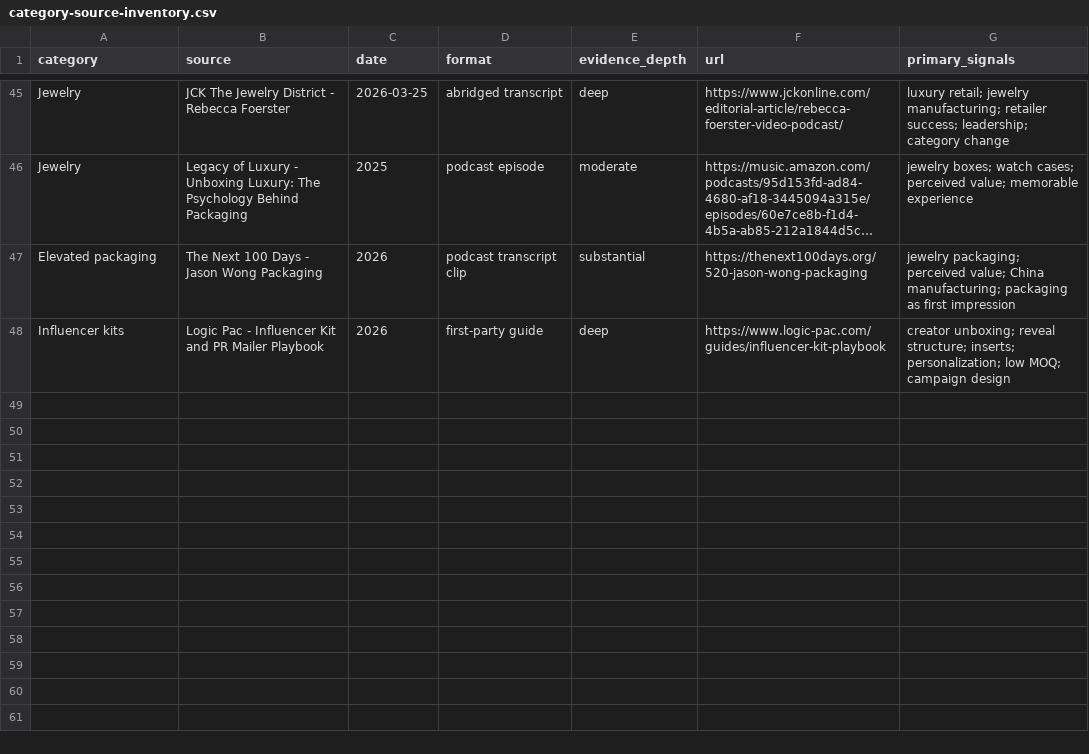
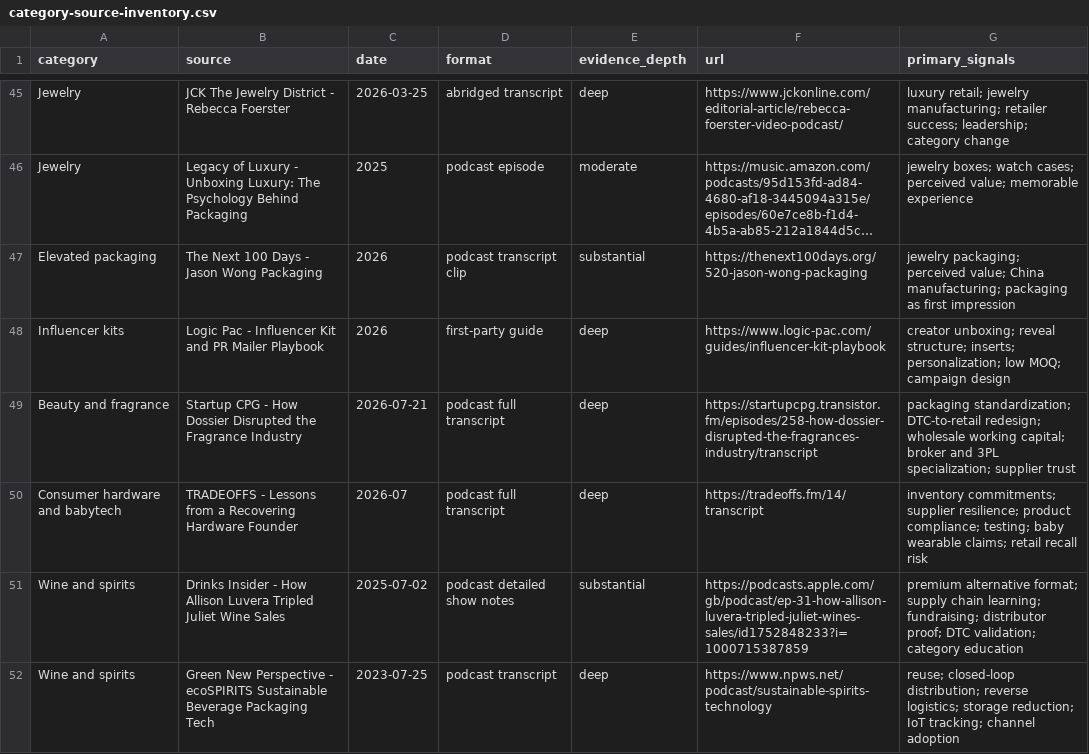
Before and after one commit to credyset/logic-market-headmap, a CSV file: category-source-inventory.csv, drawn as a sheet; only a part is shown, gaps mark what is left out; long unchanged cells end in ….

```diff
--- a/category-source-inventory.csv
+++ b/category-source-inventory.csv
@@ -48 +48,5 @@ Elevated packaging,The Next 100 Days - Jason Wong Packaging,2026,podcast transcr
 Influencer kits,Logic Pac - Influencer Kit and PR Mailer Playbook,2026,first-party guide,deep,https://www.logic-pac.com/guides/influencer-kit-playbook,creator unboxing; reveal structure; inserts; personalization; low MOQ; campaign design
+Beauty and fragrance,Startup CPG - How Dossier Disrupted the Fragrance Industry,2026-07-21,podcast full transcript,deep,https://startupcpg.transistor.fm/episodes/258-how-dossier-disrupted-the-fragrances-industry/transcript,packaging standardization; DTC-to-retail redesign; wholesale working capital; broker and 3PL specialization; supplier trust
+Consumer hardware and babytech,TRADEOFFS - Lessons from a Recovering Hardware Founder,2026-07,podcast full transcript,deep,https://tradeoffs.fm/14/transcript,inventory commitments; supplier resilience; product compliance; testing; baby wearable claims; retail recall risk
+Wine and spirits,Drinks Insider - How Allison Luvera Tripled Juliet Wine Sales,2025-07-02,podcast detailed show notes,substantial,https://podcasts.apple.com/gb/podcast/ep-31-how-allison-luvera-tripled-juliet-wines-sales/id1752848233?i=1000715387859,premium alternative format; supply chain learning; fundraising; distributor proof; DTC validation; category education
+Wine and spirits,Green New Perspective - ecoSPIRITS Sustainable Beverage Packaging Tech,2023-07-25,podcast transcript,deep,https://www.npws.net/podcast/sustainable-spirits-technology,reuse; closed-loop distribution; reverse logistics; storage reduction; IoT tracking; channel adoption
```
Also changed, not shown: verified-podcast-quotes.csv, 3 other files.
